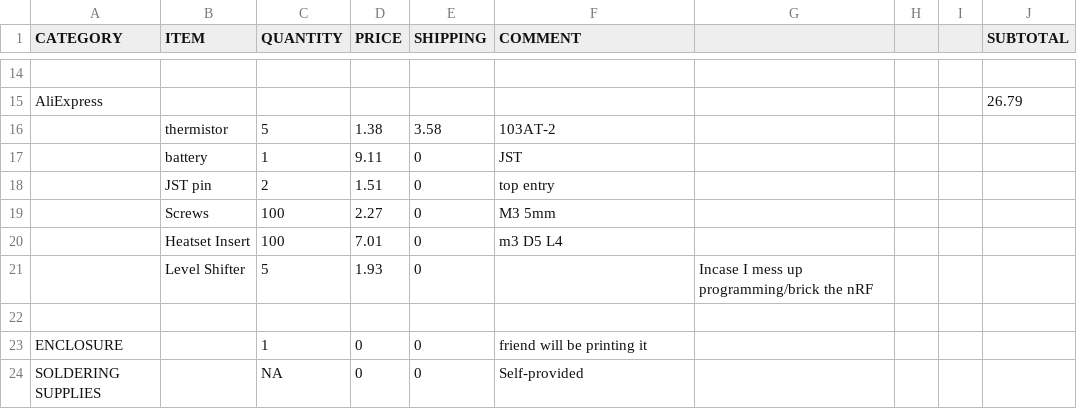
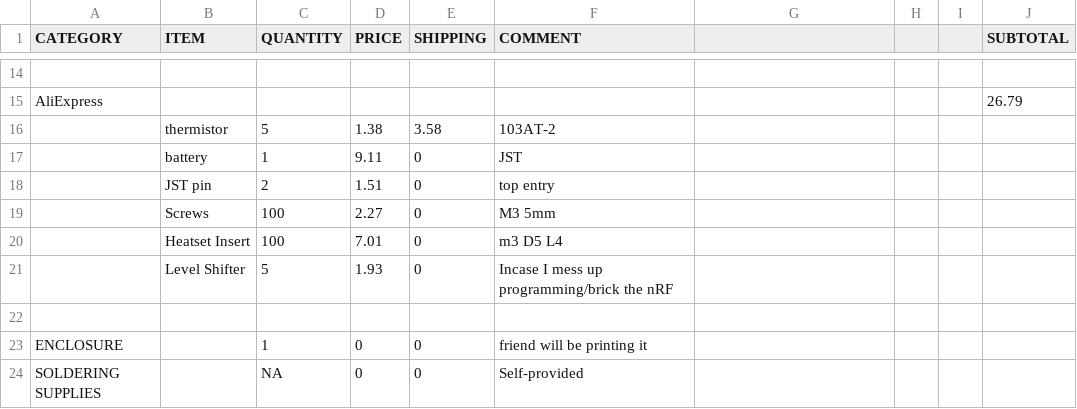
Before and after one commit to NoxAevi/Unwired, a CSV file: BOM.csv, drawn as a sheet; only a part is shown, gaps mark what is left out.

Commit message:
Update BOM.csv

```diff
--- a/BOM.csv
+++ b/BOM.csv
@@ -20,3 +20,3 @@ AliExpress,,,,,,,,,26.79
 ,Heatset Insert,100,7.01,0,m3 D5 L4,,,,
-,Level Shifter,5,1.93,0,,Incase I mess up programming/brick the nRF,,,
+,Level Shifter,5,1.93,0,Incase I mess up programming/brick the nRF,,,,
 ,,,,,,,,,
```
